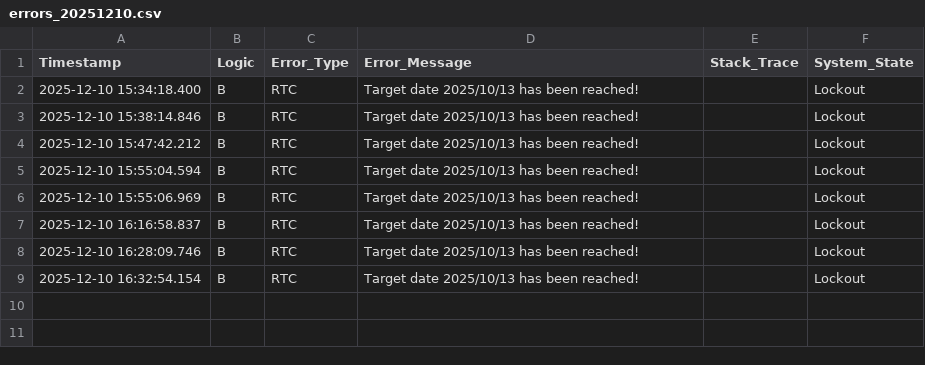
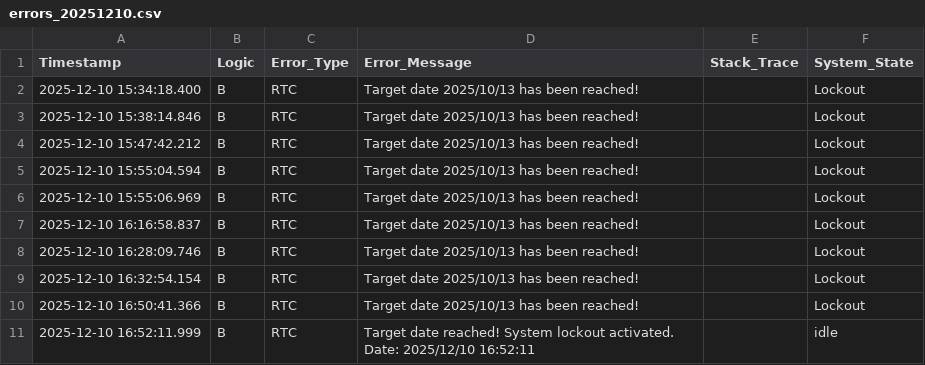
Before and after one commit to sasindu-wijesuriya/omar-drill-machine-project-rpi-python, a CSV file: RPi_Motor_Control/logs/errors_20251210.csv, drawn as a sheet; the diff names each change by its address in the sheet, - before the commit and + after, or states it on an @@ line.

```diff
--- a/RPi_Motor_Control/logs/errors_20251210.csv
+++ b/RPi_Motor_Control/logs/errors_20251210.csv
+row 10: 2025-12-10 16:50:41.366 | B | RTC | Target date 2025/10/13 has been reached! |  | Lockout
+row 11: 2025-12-10 16:52:11.999 | B | RTC | Target date reached! System lockout activated. Date: 2025/12/10 16:52:11 |  | idle
```
Also changed, not shown: RPi_Motor_Control/logs/operations_20251210.csv, 3 other files.
